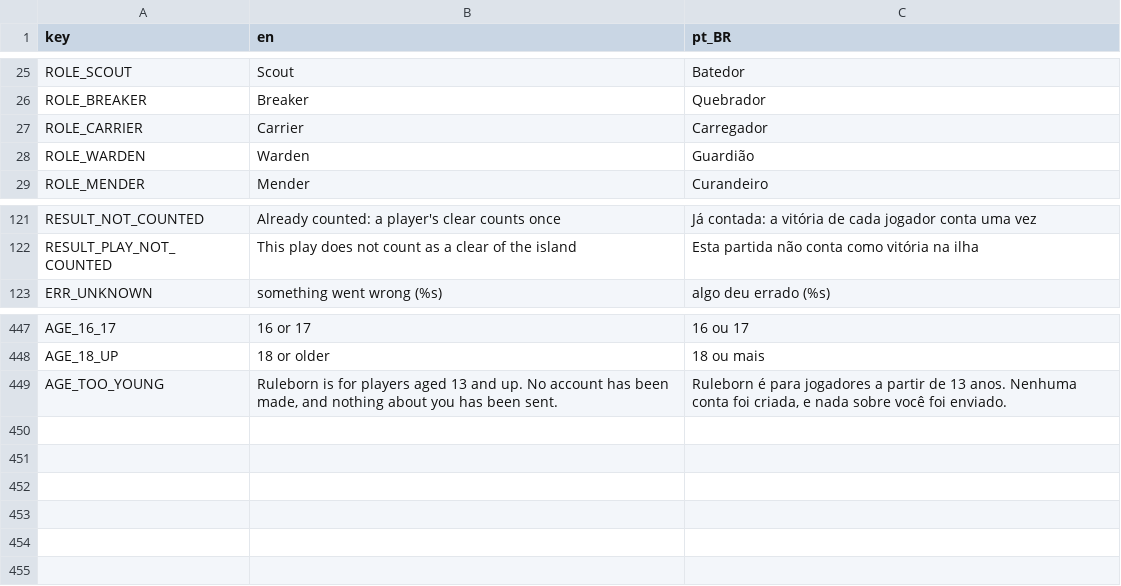
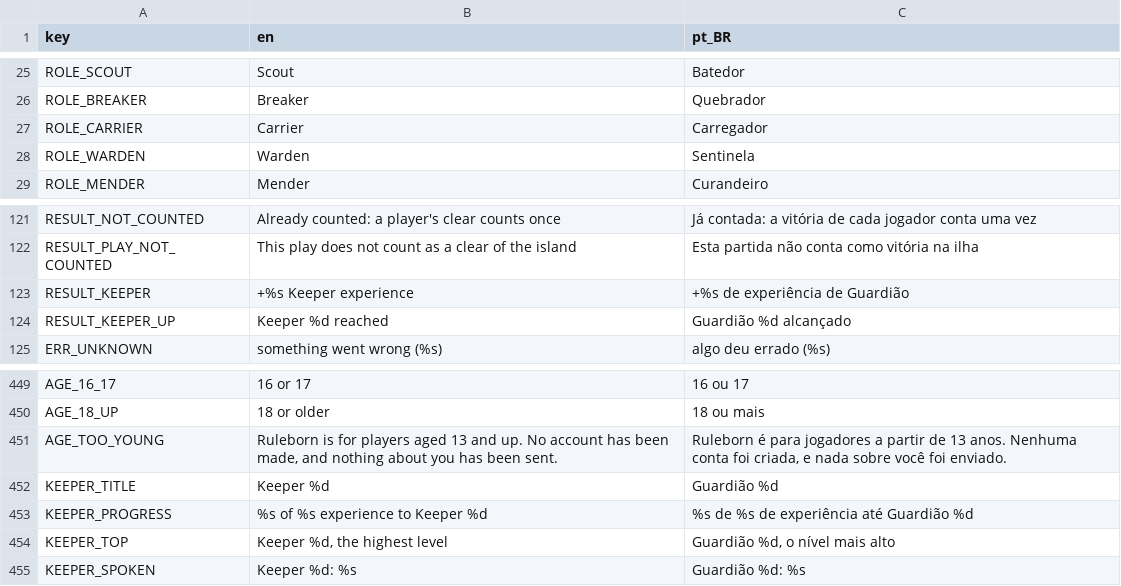
Before and after one commit to Fbba7/Ruleborn, a CSV file: client/i18n/strings.csv, drawn as a sheet; only a part is shown, gaps mark what is left out.

```diff
--- a/client/i18n/strings.csv
+++ b/client/i18n/strings.csv
@@ -27,3 +27,3 @@ ROLE_BREAKER,Breaker,Quebrador
 ROLE_CARRIER,Carrier,Carregador
-ROLE_WARDEN,Warden,Guardião
+ROLE_WARDEN,Warden,Sentinela
 ROLE_MENDER,Mender,Curandeiro
@@ -128,2 +128,4 @@ RESULT_NOT_COUNTED,Already counted: a player's clear counts once,Já contada: a
 RESULT_PLAY_NOT_COUNTED,This play does not count as a clear of the island,Esta partida não conta como vitória na ilha
+RESULT_KEEPER,+%s Keeper experience,+%s de experiência de Guardião
+RESULT_KEEPER_UP,Keeper %d reached,Guardião %d alcançado
 ERR_UNKNOWN,something went wrong (%s),algo deu errado (%s)
@@ -455 +457,5 @@ AGE_18_UP,18 or older,18 ou mais
 AGE_TOO_YOUNG,"Ruleborn is for players aged 13 and up. No account has been made, and nothing about you has been sent.","Ruleborn é para jogadores a partir de 13 anos. Nenhuma conta foi criada, e nada sobre você foi enviado."
+KEEPER_TITLE,Keeper %d,Guardião %d
+KEEPER_PROGRESS,%s of %s experience to Keeper %d,%s de %s de experiência até Guardião %d
+KEEPER_TOP,"Keeper %d, the highest level","Guardião %d, o nível mais alto"
+KEEPER_SPOKEN,Keeper %d: %s,Guardião %d: %s
```
Also changed, not shown: 48 other files.
